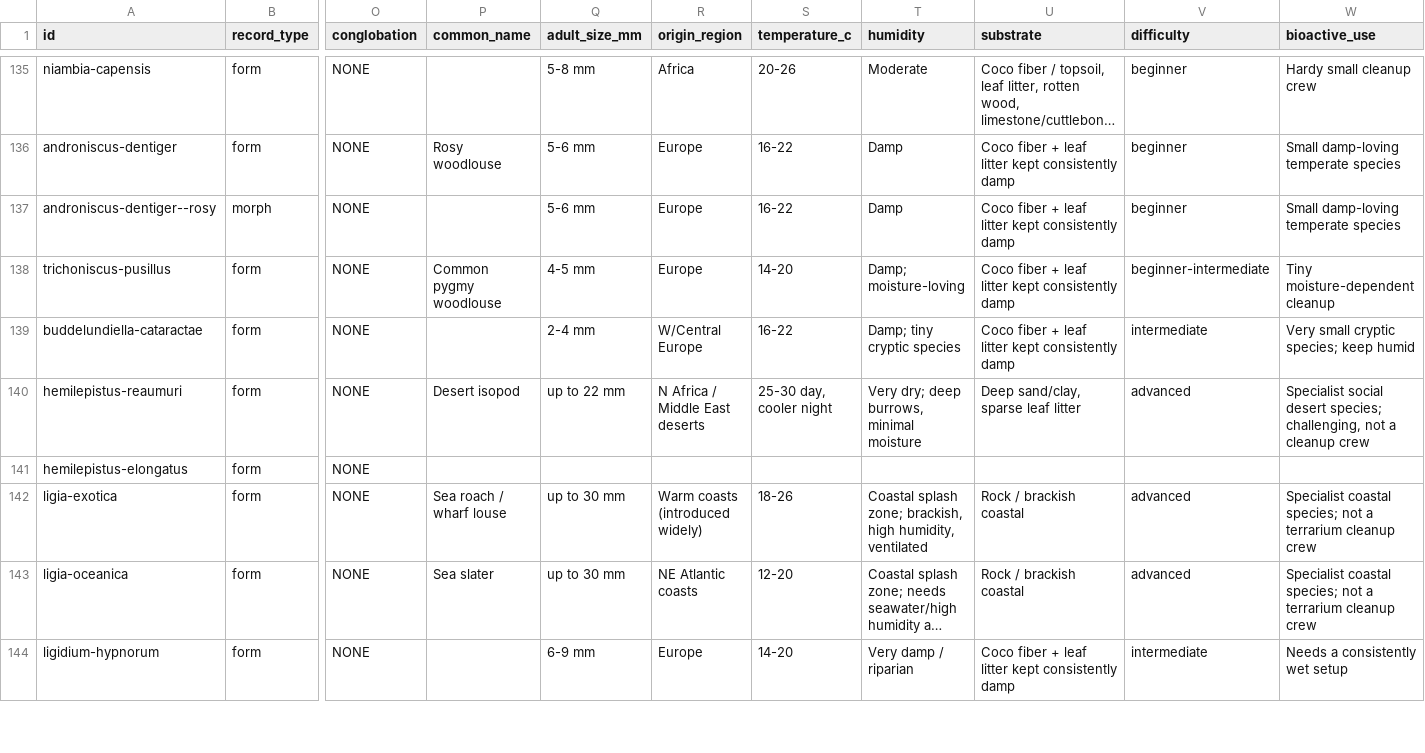
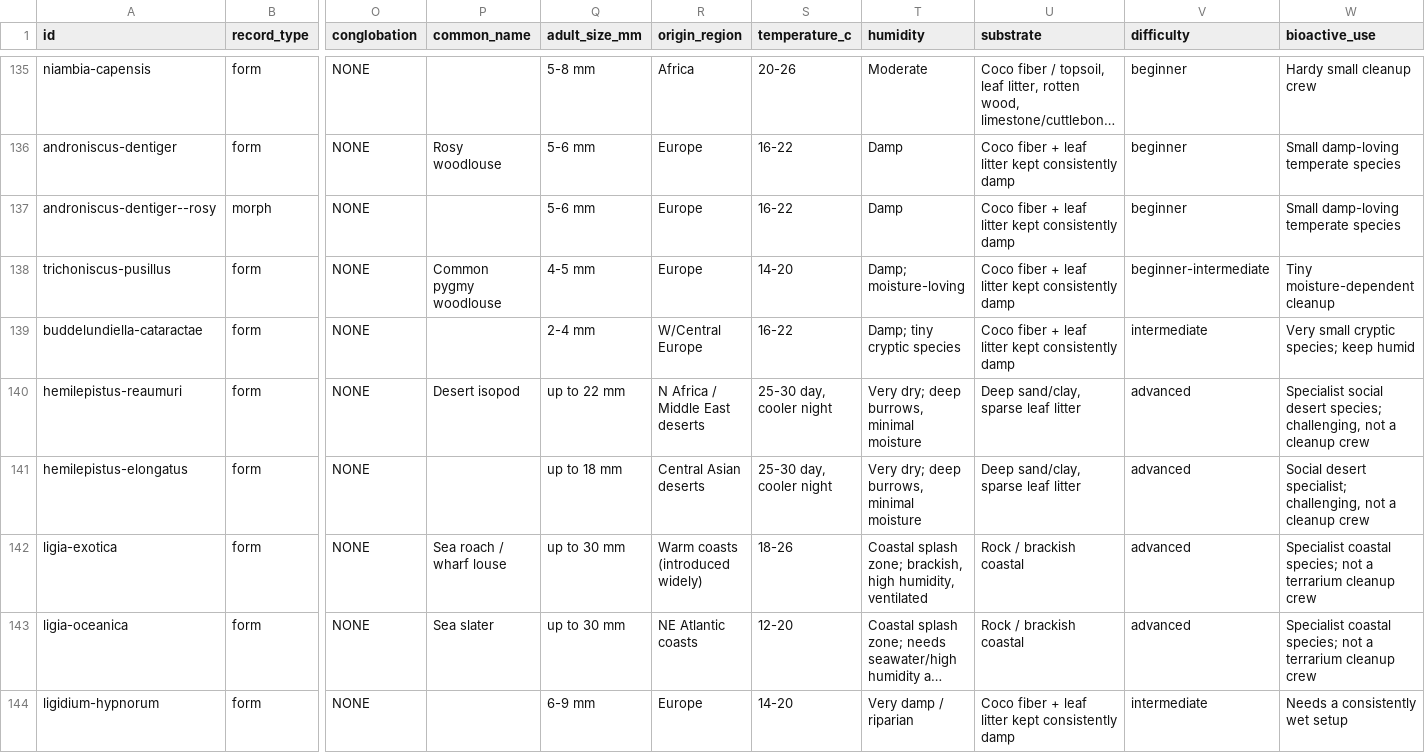
Before and after one commit to Bbeierle12/isopod-research, a CSV file: data/isopods.csv, drawn as a sheet; only a part is shown, gaps mark what is left out; long unchanged cells end in …; the diff covers the shown part only; the diff names each change by its address in the sheet, - before the commit and + after, or states it on an @@ line.

```diff
--- a/data/isopods.csv
+++ b/data/isopods.csv
-Q141 (adult_size_mm): (empty)
+Q141 (adult_size_mm): up to 18 mm
-R141 (origin_region): (empty)
+R141 (origin_region): Central Asian deserts
-S141 (temperature_c): (empty)
+S141 (temperature_c): 25-30 day, cooler night
-T141 (humidity): (empty)
+T141 (humidity): Very dry; deep burrows, minimal moisture
-U141 (substrate): (empty)
+U141 (substrate): Deep sand/clay, sparse leaf litter
-V141 (difficulty): (empty)
+V141 (difficulty): advanced
-W141 (bioactive_use): (empty)
+W141 (bioactive_use): Social desert specialist; challenging, not a cleanup crew
```
Also changed, not shown: 85 edited cells elsewhere in this file, 16 other files.
